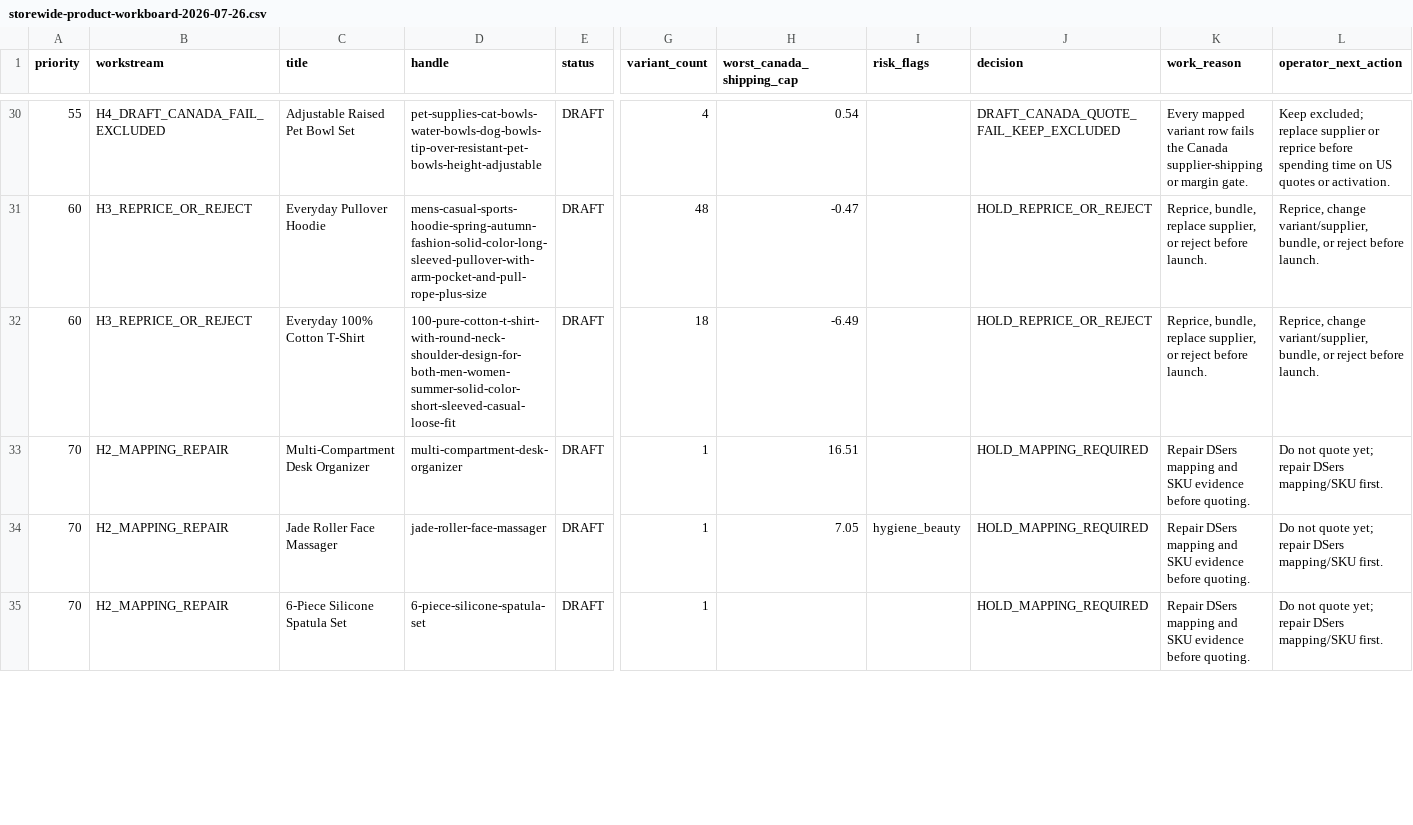
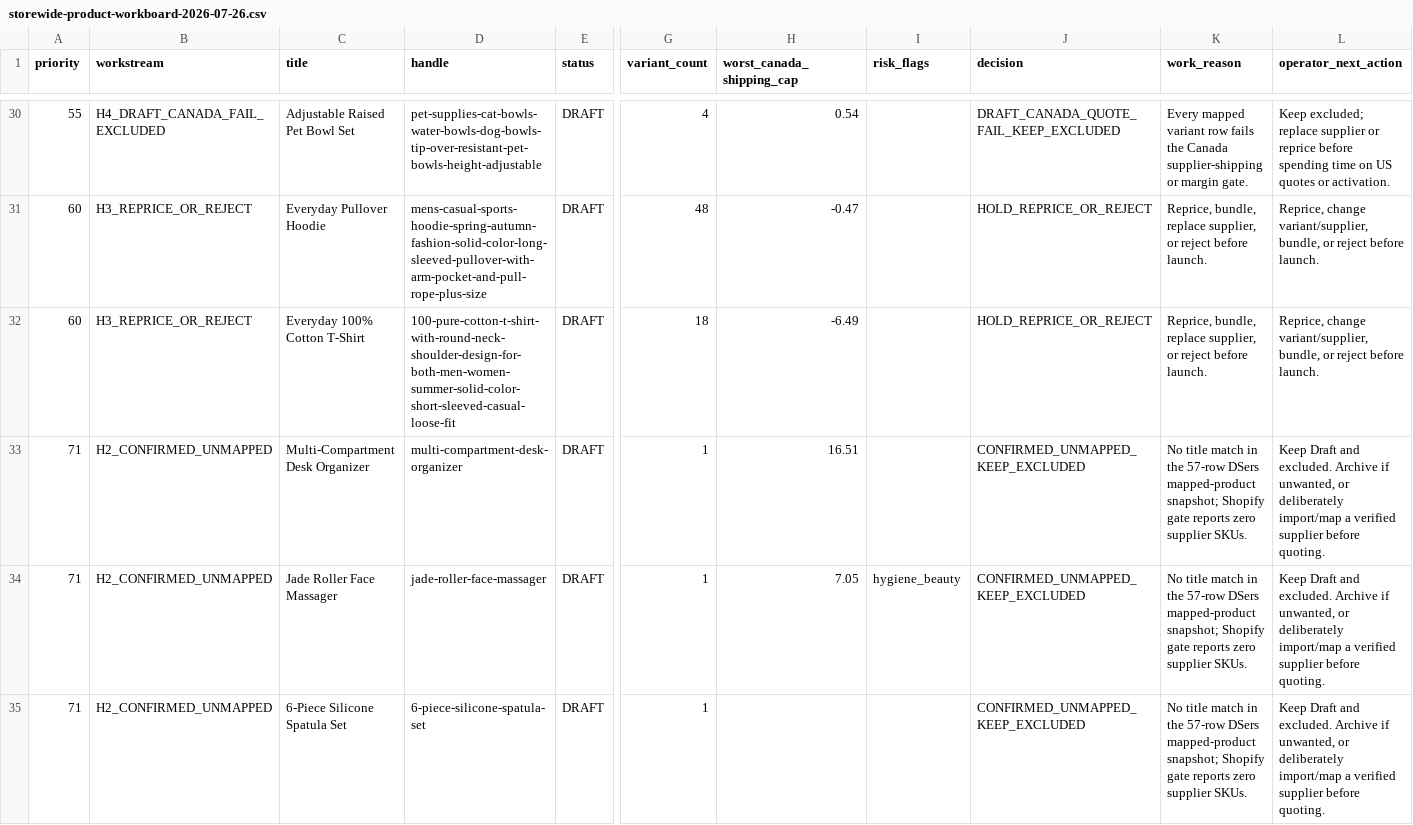
Before and after one commit to dchavez3395/Puchica-hydrogen, a CSV file: docs/storewide-product-workboard-2026-07-26.csv, drawn as a sheet; only a part is shown, gaps mark what is left out; the diff covers the shown part only; the diff names each change by its address in the sheet, - before the commit and + after, or states it on an @@ line.

Commit message:
Resolve Shopify-only unmapped drafts

```diff
--- a/docs/storewide-product-workboard-2026-07-26.csv
+++ b/docs/storewide-product-workboard-2026-07-26.csv
-A33:A35 (priority): 70
+A33:A35 (priority): 71
-B33:B35 (workstream): H2_MAPPING_REPAIR
+B33:B35 (workstream): H2_CONFIRMED_UNMAPPED
-J33:J35 (decision): HOLD_MAPPING_REQUIRED
+J33:J35 (decision): CONFIRMED_UNMAPPED_KEEP_EXCLUDED
-K33:K35 (work_reason): Repair DSers mapping and SKU evidence before quoting.
+K33:K35 (work_reason): No title match in the 57-row DSers mapped-product snapshot; Shopify gate reports zero supplier SKUs.
-L33:L35 (operator_next_action): Do not quote yet; repair DSers mapping/SKU first.
+L33:L35 (operator_next_action): Keep Draft and excluded. Archive if unwanted, or deliberately import/map a verified supplier before quoting.
```
Also changed, not shown: 10 edited cells elsewhere in this file, 4 other files.
